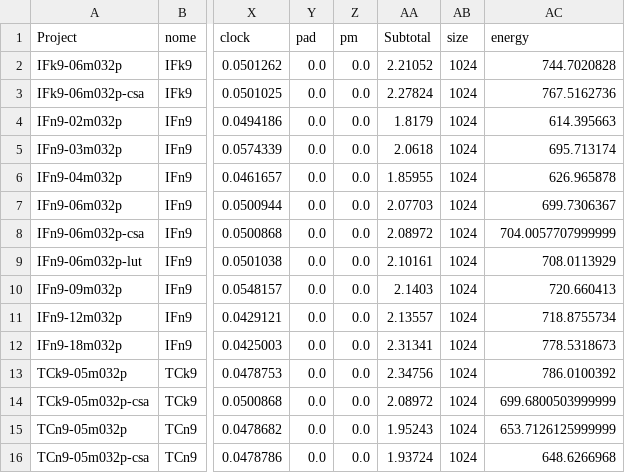
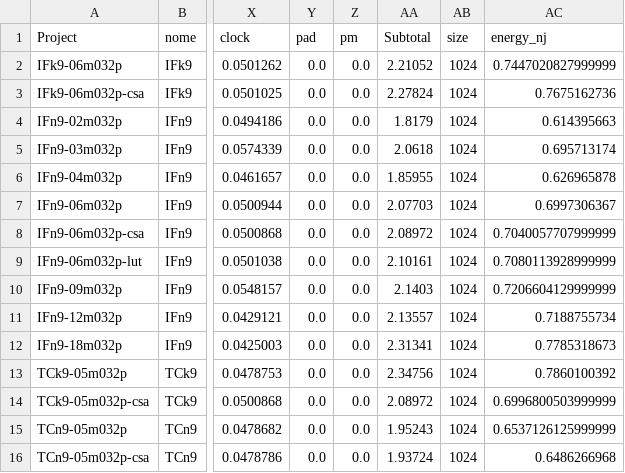
Before and after one commit to tarsioonofrio/FastConv_SystemVerilog, a CSV file: report/sys-report-merged-9-032p.csv, drawn as a sheet; only a part is shown, gaps mark what is left out; the diff names each change by its address in the sheet, - before the commit and + after, or states it on an @@ line.

Commit message:
Store energy in nJ and enforce integer pivots
Rename energy column to energy_nj and scale values to nJ.
Place energy_nj at the end of the dataframe column order.
Round mult to nullable Int64 and coerce/round pivoted cycles to Int64.

```diff
--- a/report/sys-report-merged-9-032p.csv
+++ b/report/sys-report-merged-9-032p.csv
-AC1: energy
+AC1: energy_nj
-AC2 (energy_nj): 744.7020828
+AC2 (energy_nj): 0.7447020827999999
-AC3 (energy_nj): 767.5162736
+AC3 (energy_nj): 0.7675162736
-AC4 (energy_nj): 614.395663
+AC4 (energy_nj): 0.614395663
-AC5 (energy_nj): 695.713174
+AC5 (energy_nj): 0.695713174
-AC6 (energy_nj): 626.965878
+AC6 (energy_nj): 0.626965878
-AC7 (energy_nj): 699.7306367
+AC7 (energy_nj): 0.6997306367
-AC8 (energy_nj): 704.0057707999999
+AC8 (energy_nj): 0.7040057707999999
-AC9 (energy_nj): 708.0113929
+AC9 (energy_nj): 0.7080113928999999
-AC10 (energy_nj): 720.660413
+AC10 (energy_nj): 0.7206604129999999
-AC11 (energy_nj): 718.8755734
+AC11 (energy_nj): 0.7188755734
-AC12 (energy_nj): 778.5318673
+AC12 (energy_nj): 0.7785318673
-AC13 (energy_nj): 786.0100392
+AC13 (energy_nj): 0.7860100392
-AC14 (energy_nj): 699.6800503999999
+AC14 (energy_nj): 0.6996800503999999
-AC15 (energy_nj): 653.7126125999999
+AC15 (energy_nj): 0.6537126125999999
-AC16 (energy_nj): 648.6266968
+AC16 (energy_nj): 0.6486266968
```
Also changed, not shown: report/conv-report-time.csv, report/sys-report-merged-IFn9-06m.csv, 7 other files.
